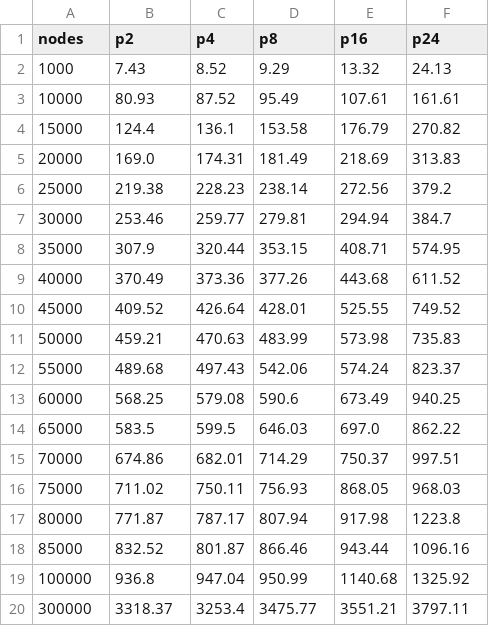
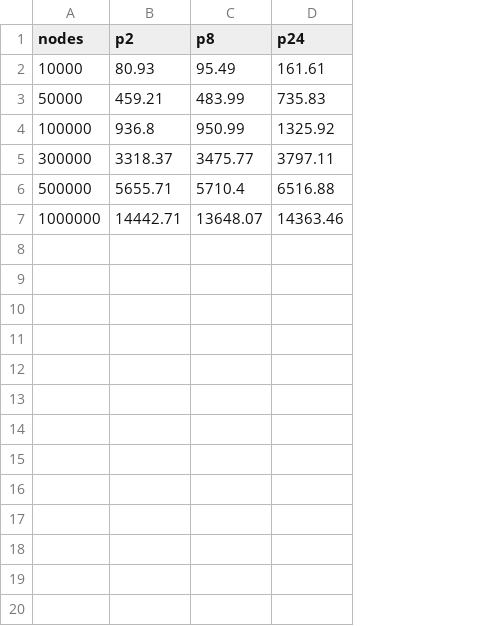
Before and after one commit to mquinson/simgrid-simpar, a CSV file: logs/binding_cores/total_times_orig.csv, drawn as a sheet; removed rows and columns are numbered as before the commit, all else as after; the diff names each change by its address in the sheet, - before the commit and + after, or states it on an @@ line.

```diff
--- a/logs/binding_cores/total_times_orig.csv
+++ b/logs/binding_cores/total_times_orig.csv
-column C (p4), row 3: 87.52; row 11: 470.63; rows 19-20: 947.04 | 3253.4
-column E (p16), row 3: 107.61; row 11: 573.98; rows 19-20: 1140.68 | 3551.21
-row 2: 1000 | 7.43 | 8.52 | 9.29 | 13.32 | 24.13
-row 4: 15000 | 124.4 | 136.1 | 153.58 | 176.79 | 270.82
-row 5: 20000 | 169.0 | 174.31 | 181.49 | 218.69 | 313.83
-row 6: 25000 | 219.38 | 228.23 | 238.14 | 272.56 | 379.2
-row 7: 30000 | 253.46 | 259.77 | 279.81 | 294.94 | 384.7
-row 8: 35000 | 307.9 | 320.44 | 353.15 | 408.71 | 574.95
-row 9: 40000 | 370.49 | 373.36 | 377.26 | 443.68 | 611.52
-row 10: 45000 | 409.52 | 426.64 | 428.01 | 525.55 | 749.52
-row 12: 55000 | 489.68 | 497.43 | 542.06 | 574.24 | 823.37
-row 13: 60000 | 568.25 | 579.08 | 590.6 | 673.49 | 940.25
-row 14: 65000 | 583.5 | 599.5 | 646.03 | 697.0 | 862.22
-row 15: 70000 | 674.86 | 682.01 | 714.29 | 750.37 | 997.51
-row 16: 75000 | 711.02 | 750.11 | 756.93 | 868.05 | 968.03
-row 17: 80000 | 771.87 | 787.17 | 807.94 | 917.98 | 1223.8
-row 18: 85000 | 832.52 | 801.87 | 866.46 | 943.44 | 1096.16
+row 6: 500000 | 5655.71 | 5710.4 | 6516.88
+row 7: 1000000 | 14442.71 | 13648.07 | 14363.46
```
Also changed, not shown: logs/adaptive_algorithm/total_times_adaptive.csv, logs/adaptive_algorithm/total_times_orig.csv, 8 other files.
